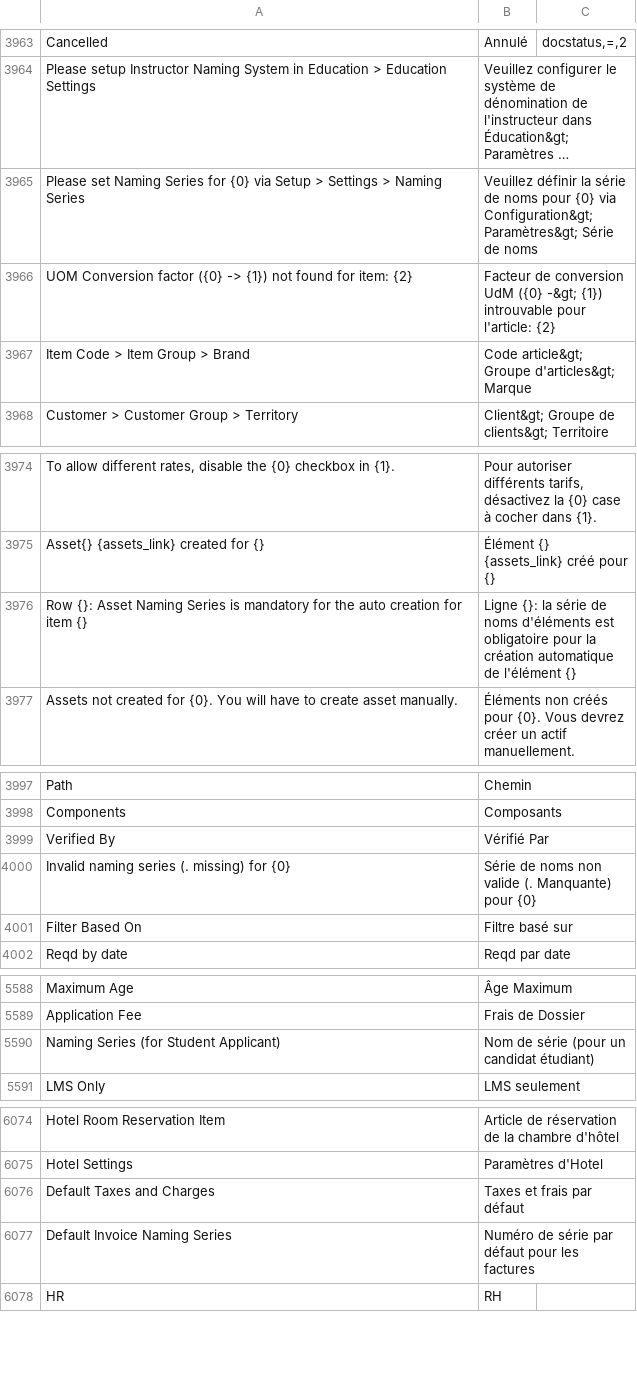
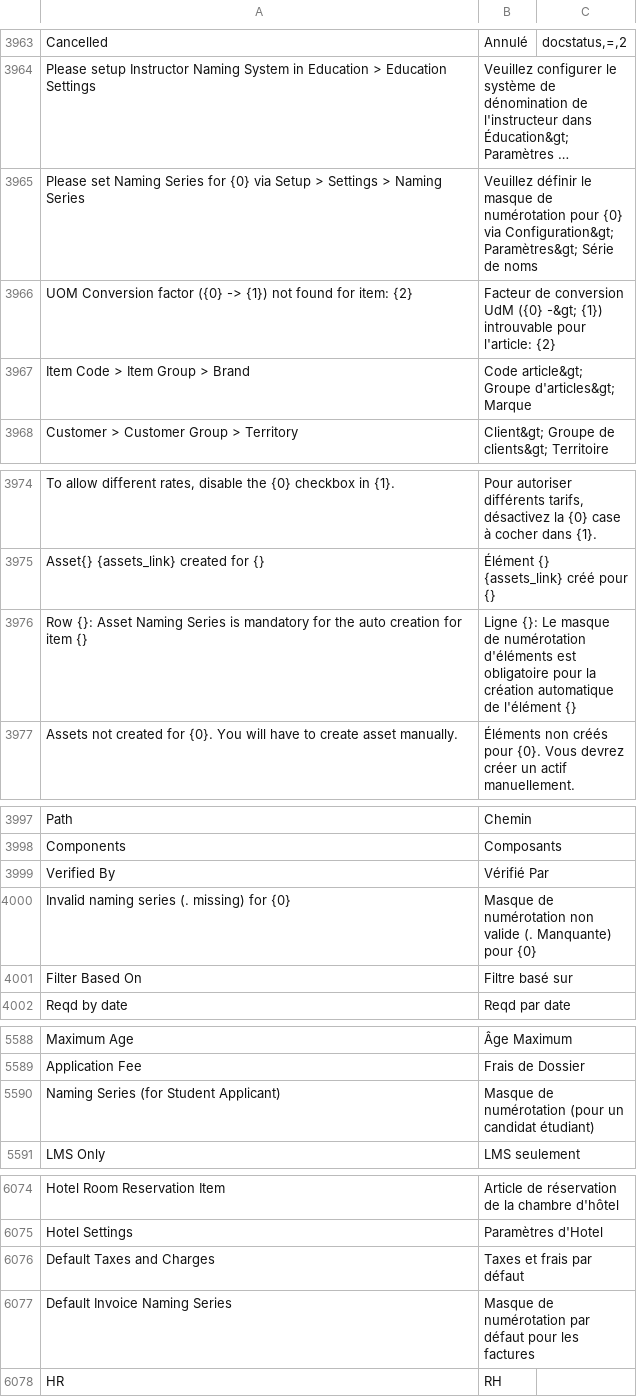
Before and after one commit to Dinext-pro/dinext_erp, a CSV file: erpnext/translations/fr.csv, drawn as a sheet; only a part is shown, gaps mark what is left out; long unchanged cells end in …; the diff covers the shown part only; the diff names each change by its address in the sheet, - before the commit and + after, or states it on an @@ line.

```diff
--- a/erpnext/translations/fr.csv
+++ b/erpnext/translations/fr.csv
-B3965: Veuillez définir la série de noms pour {0}…
+B3965: Veuillez définir le masque de numérotation pour {0}…
-B3976: Ligne {}: la série de noms d'éléments est…
+B3976: Ligne {}: Le masque de numérotation d'éléments est…
-B4000: Série de noms non valide…
+B4000: Masque de numérotation non valide…
-B5590: Nom de série (pour un candidat étudiant)
+B5590: Masque de numérotation (pour un candidat étudiant)
-B6077: Numéro de série par défaut…
+B6077: Masque de numérotation par défaut…
```
Also changed, not shown: 12 added rows and 8 edited cells elsewhere in this file.
